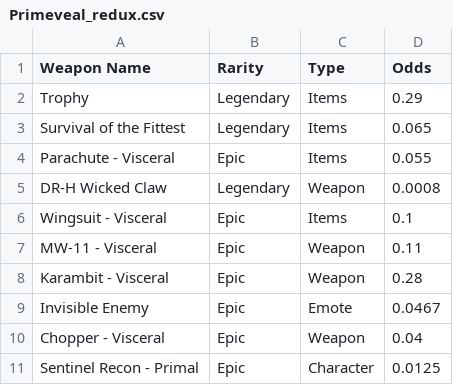
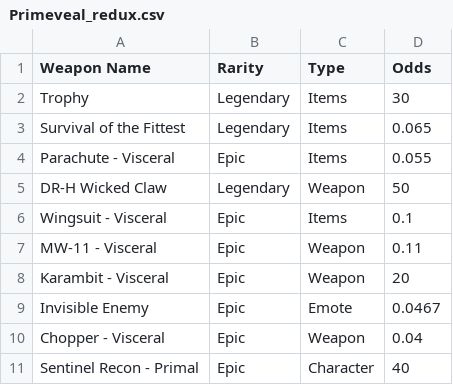
Before and after one commit to godwinattah84-ui/codm-draw-simulation, a CSV file: Primeveal_redux.csv, drawn as a sheet.

Commit message:
Update Primeveal_redux.csv

```diff
--- a/Primeveal_redux.csv
+++ b/Primeveal_redux.csv
@@ -1,11 +1,11 @@
 Weapon Name,Rarity,Type,Odds
-Trophy,Legendary,Items,0.29
+Trophy,Legendary,Items,30
 Survival of the Fittest,Legendary,Items,0.065
 Parachute - Visceral,Epic,Items,0.055
-DR-H Wicked Claw,Legendary,Weapon,0.0008
+DR-H Wicked Claw,Legendary,Weapon,50
 Wingsuit - Visceral,Epic,Items,0.1
 MW-11 - Visceral,Epic,Weapon,0.11
-Karambit - Visceral,Epic,Weapon,0.28
+Karambit - Visceral,Epic,Weapon,20
 Invisible Enemy,Epic,Emote,0.0467
 Chopper - Visceral,Epic,Weapon,0.04
-Sentinel Recon - Primal,Epic,Character,0.0125
+Sentinel Recon - Primal,Epic,Character,40
```
